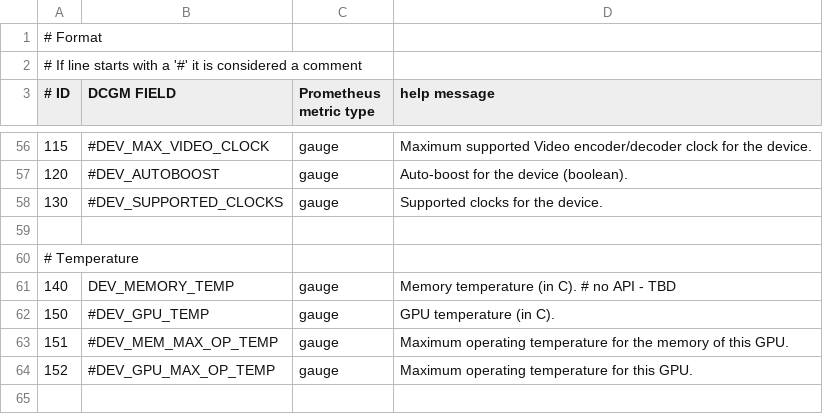
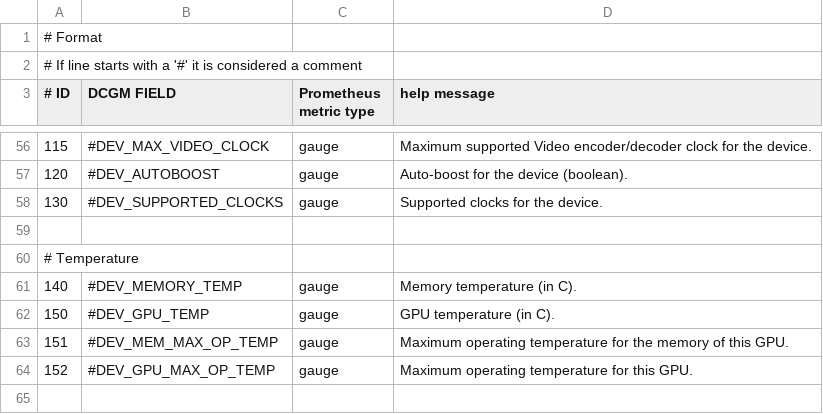
Before and after one commit to jelmd/nvmex, a CSV file: etc/metrics-avail.csv, drawn as a sheet; only a part is shown, gaps mark what is left out.

Commit message:
add memory temperature

```diff
--- a/etc/metrics-avail.csv
+++ b/etc/metrics-avail.csv
@@ -60,3 +60,3 @@
 # Temperature,,
-140, DEV_MEMORY_TEMP, gauge, Memory temperature (in C).	# no API - TBD
+140, #DEV_MEMORY_TEMP, gauge, Memory temperature (in C).
 150, #DEV_GPU_TEMP,    gauge, GPU temperature (in C).
```
Also changed, not shown: 2 other files.
